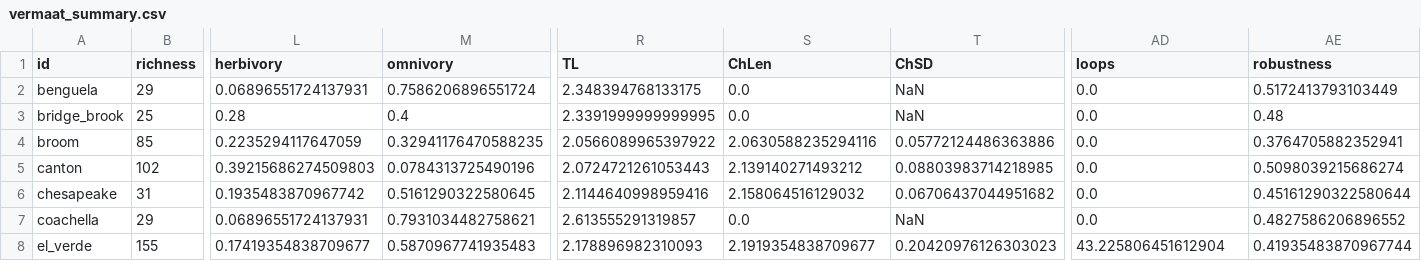
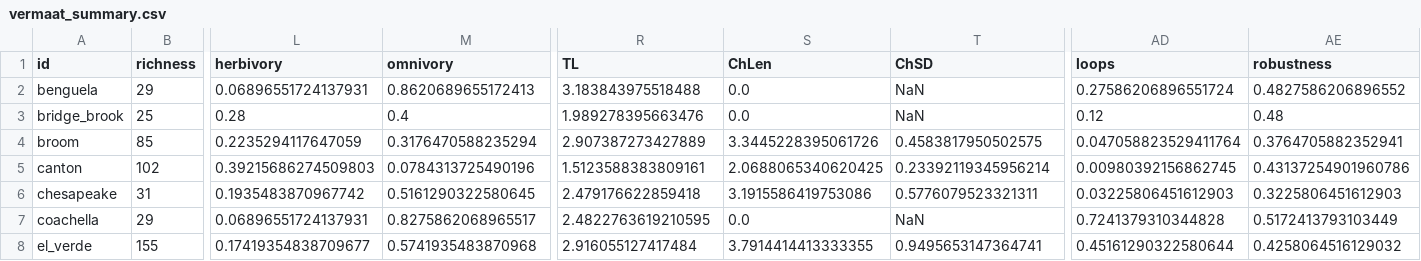
Before and after one commit to BecksLab/ms_feature_selection, a CSV file: code/data/vermaat_2009/vermaat_summary.csv, drawn as a sheet; only a part is shown, gaps mark what is left out; the diff covers the shown part only; the diff names each change by its address in the sheet, - before the commit and + after, or states it on an @@ line.

```diff
--- a/code/data/vermaat_2009/vermaat_summary.csv
+++ b/code/data/vermaat_2009/vermaat_summary.csv
-M2 (omnivory): 0.7586206896551724
+M2 (omnivory): 0.8620689655172413
-R2 (TL): 2.348394768133175
+R2 (TL): 3.183843975518488
-AD2 (loops): 0.0
+AD2 (loops): 0.27586206896551724
-AE2 (robustness): 0.5172413793103449
+AE2 (robustness): 0.4827586206896552
-R3 (TL): 2.3391999999999995
+R3 (TL): 1.989278395663476
-AD3 (loops): 0.0
+AD3 (loops): 0.12
-M4 (omnivory): 0.32941176470588235
+M4 (omnivory): 0.3176470588235294
-R4 (TL): 2.0566089965397922
+R4 (TL): 2.907387273427889
-S4 (ChLen): 2.0630588235294116
+S4 (ChLen): 3.3445228395061726
-T4 (ChSD): 0.05772124486363886
+T4 (ChSD): 0.4583817950502575
-AD4 (loops): 0.0
+AD4 (loops): 0.047058823529411764
-R5 (TL): 2.0724721261053443
+R5 (TL): 1.5123588383809161
-S5 (ChLen): 2.139140271493212
+S5 (ChLen): 2.0688065340620425
-T5 (ChSD): 0.08803983714218985
+T5 (ChSD): 0.23392119345956214
-AD5 (loops): 0.0
+AD5 (loops): 0.00980392156862745
-AE5 (robustness): 0.5098039215686274
+AE5 (robustness): 0.43137254901960786
-R6 (TL): 2.1144640998959416
+R6 (TL): 2.479176622859418
-S6 (ChLen): 2.158064516129032
+S6 (ChLen): 3.1915586419753086
-T6 (ChSD): 0.06706437044951682
+T6 (ChSD): 0.5776079523321311
-AD6 (loops): 0.0
+AD6 (loops): 0.03225806451612903
-AE6 (robustness): 0.45161290322580644
+AE6 (robustness): 0.3225806451612903
-M7 (omnivory): 0.7931034482758621
+M7 (omnivory): 0.8275862068965517
-R7 (TL): 2.613555291319857
+R7 (TL): 2.4822763619210595
-AD7 (loops): 0.0
+AD7 (loops): 0.7241379310344828
-AE7 (robustness): 0.4827586206896552
+AE7 (robustness): 0.5172413793103449
-M8 (omnivory): 0.5870967741935483
+M8 (omnivory): 0.5741935483870968
-R8 (TL): 2.178896982310093
+R8 (TL): 2.916055127417484
-S8 (ChLen): 2.1919354838709677
+S8 (ChLen): 3.7914414413333355
-T8 (ChSD): 0.20420976126303023
+T8 (ChSD): 0.9495653147364741
-AD8 (loops): 43.225806451612904
+AD8 (loops): 0.45161290322580644
-AE8 (robustness): 0.41935483870967744
+AE8 (robustness): 0.4258064516129032
```
Also changed, not shown: 41 edited cells elsewhere in this file, tables/allNetworks_corr_complete.csv, tables/allNetworks_corr_subset.csv, 3 other files.
